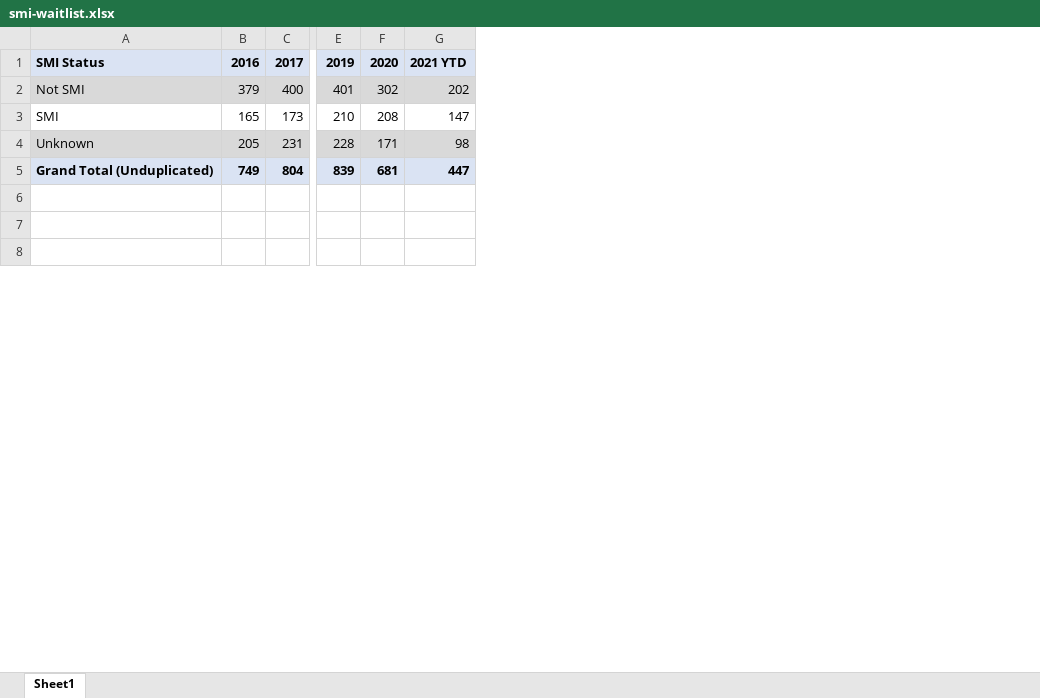
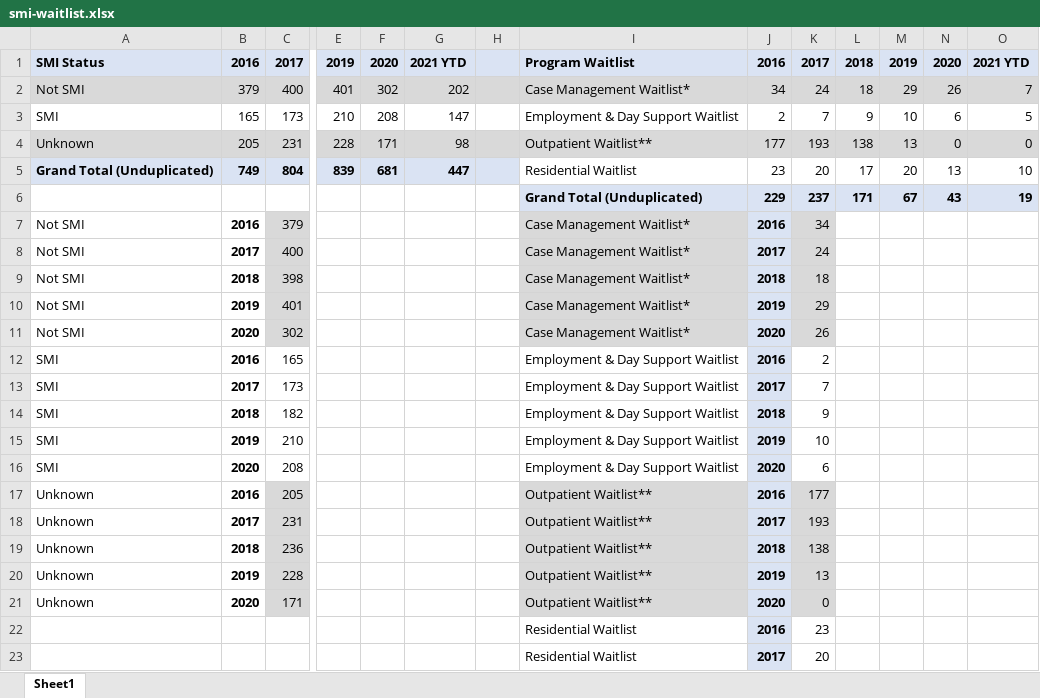
Before and after one commit to yangcheng258/2021_DSPG_Loudoun, an Excel workbook: ShinyApp/data/smi-waitlist.xlsx, sheet Sheet1, drawn as a sheet; only a part is shown, gaps mark what is left out; values as stored, in another font and other column widths than the file's, no borders; addresses are those after the commit; rows hold the shown columns only; the diff covers the shown part only; the diff names each change by its address in the sheet, - before the commit and + after, or states it on an @@ line.

```diff
--- a/ShinyApp/data/smi-waitlist.xlsx (sheet Sheet1)
+++ b/ShinyApp/data/smi-waitlist.xlsx (sheet Sheet1)
+column H, empty
+column I, rows 1-6: Program Waitlist | Case Management Waitlist* | Employment & Day Support Waitlist | Outpatient Waitlist** | Residential Waitlist | Grand Total (Unduplicated); rows 22-23: Residential Waitlist | Residential Waitlist
+column J, rows 1-6: 2016 | 34 | 2 | 177 | 23 | 229; rows 22-23: 2016 | 2017
+column K, rows 1-6: 2017 | 24 | 7 | 193 | 20 | 237; rows 22-23: 23 | 20
+column L, rows 1-6: 2018 | 18 | 9 | 138 | 17 | 171
+column M, rows 1-6: 2019 | 29 | 10 | 13 | 20 | 67
+column N, rows 1-6: 2020 | 26 | 6 | 0 | 13 | 43
+column O, rows 1-6: 2021 YTD | 7 | 5 | 0 | 10 | 19
-row 6: (empty)
+row 6:  |  |  |  |  |  |  | Grand Total (Unduplicated) | 229 | 237 | 171 | 67 | 43 | 19
+row 7: Not SMI | 2016 | 379 |  |  |  |  | Case Management Waitlist* | 2016 | 34
+row 8: Not SMI | 2017 | 400 |  |  |  |  | Case Management Waitlist* | 2017 | 24
+row 9: Not SMI | 2018 | 398 |  |  |  |  | Case Management Waitlist* | 2018 | 18
+row 10: Not SMI | 2019 | 401 |  |  |  |  | Case Management Waitlist* | 2019 | 29
+row 11: Not SMI | 2020 | 302 |  |  |  |  | Case Management Waitlist* | 2020 | 26
+row 12: SMI | 2016 | 165 |  |  |  |  | Employment & Day Support Waitlist | 2016 | 2
+row 13: SMI | 2017 | 173 |  |  |  |  | Employment & Day Support Waitlist | 2017 | 7
+row 14: SMI | 2018 | 182 |  |  |  |  | Employment & Day Support Waitlist | 2018 | 9
+row 15: SMI | 2019 | 210 |  |  |  |  | Employment & Day Support Waitlist | 2019 | 10
+row 16: SMI | 2020 | 208 |  |  |  |  | Employment & Day Support Waitlist | 2020 | 6
+row 17: Unknown | 2016 | 205 |  |  |  |  | Outpatient Waitlist** | 2016 | 177
+row 18: Unknown | 2017 | 231 |  |  |  |  | Outpatient Waitlist** | 2017 | 193
+row 19: Unknown | 2018 | 236 |  |  |  |  | Outpatient Waitlist** | 2018 | 138
+row 20: Unknown | 2019 | 228 |  |  |  |  | Outpatient Waitlist** | 2019 | 13
+row 21: Unknown | 2020 | 171 |  |  |  |  | Outpatient Waitlist** | 2020 | 0
-row 22: (empty)
+row 22:  |  |  |  |  |  |  | Residential Waitlist | 2016 | 23
-row 23: (empty)
+row 23:  |  |  |  |  |  |  | Residential Waitlist | 2017 | 20
```
Also changed, not shown: 3 removed rows, 21 edited cells and cell formats elsewhere in this sheet, 1 other file.
